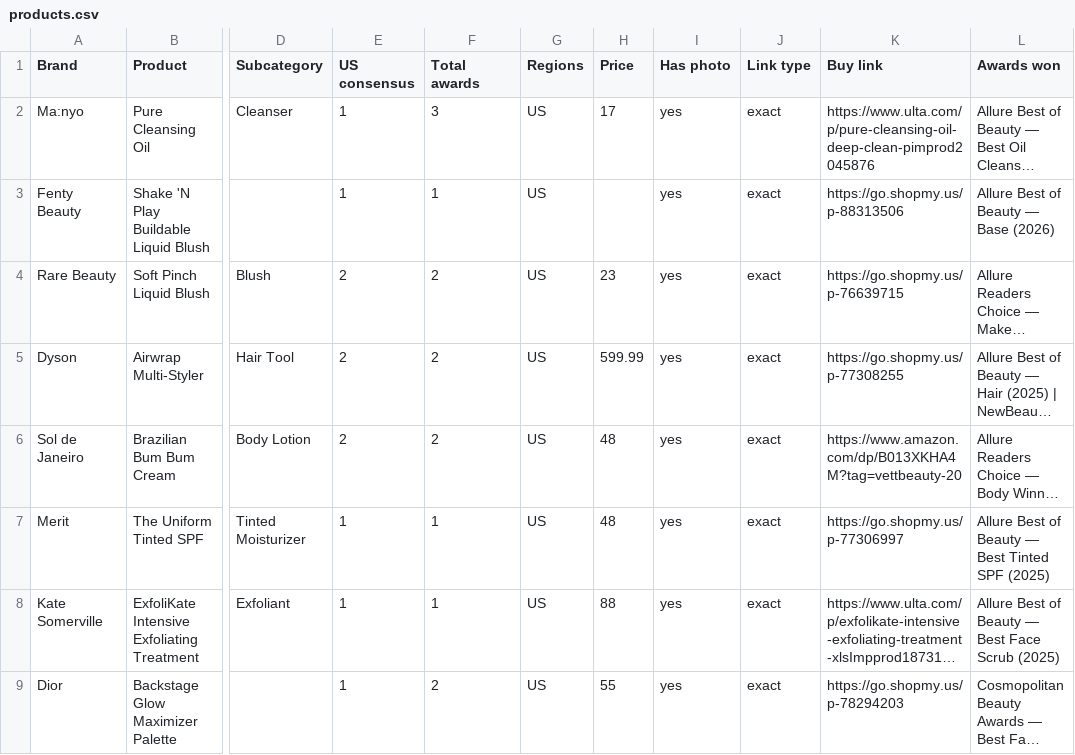
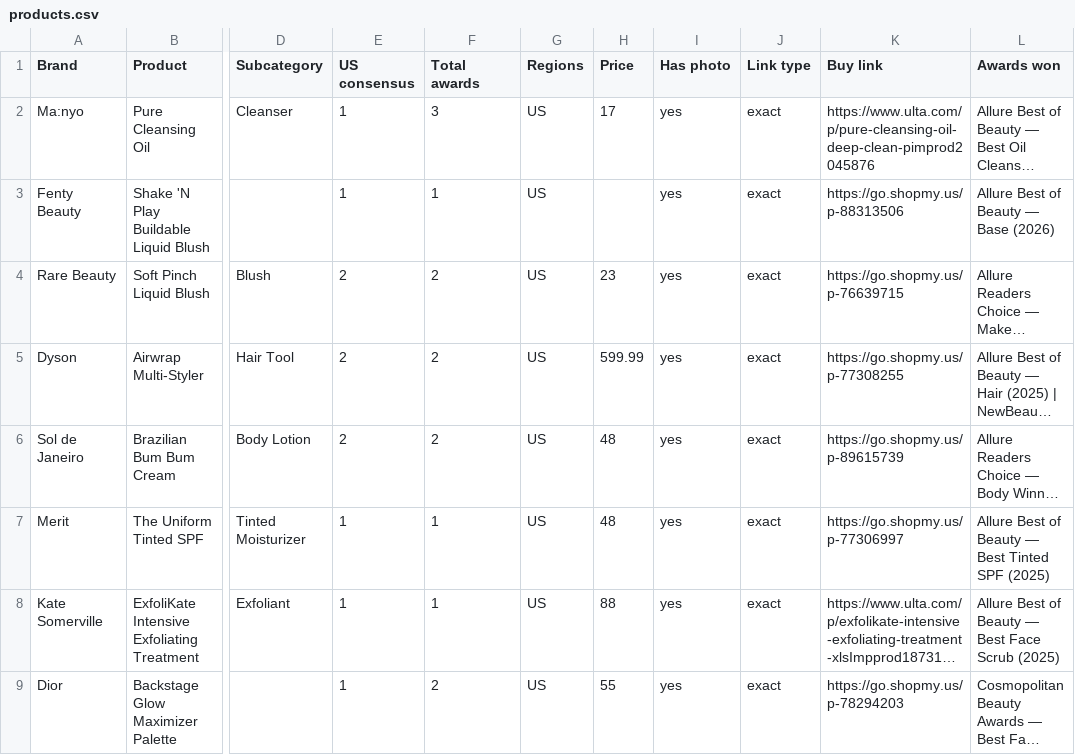
Before and after one commit to vettbty/vettbeauty-scaffold, a CSV file: products.csv, drawn as a sheet; only a part is shown, gaps mark what is left out; long unchanged cells end in …; the diff covers the shown part only; the diff names each change by its address in the sheet, - before the commit and + after, or states it on an @@ line.

```diff
--- a/products.csv
+++ b/products.csv
-K6 (Buy link): https://www.amazon.com/dp/B013XKHA4M?tag=vettbeauty-20
+K6 (Buy link): https://go.shopmy.us/p-89615739
```
Also changed, not shown: 52 edited cells elsewhere in this file, 1 other file.
